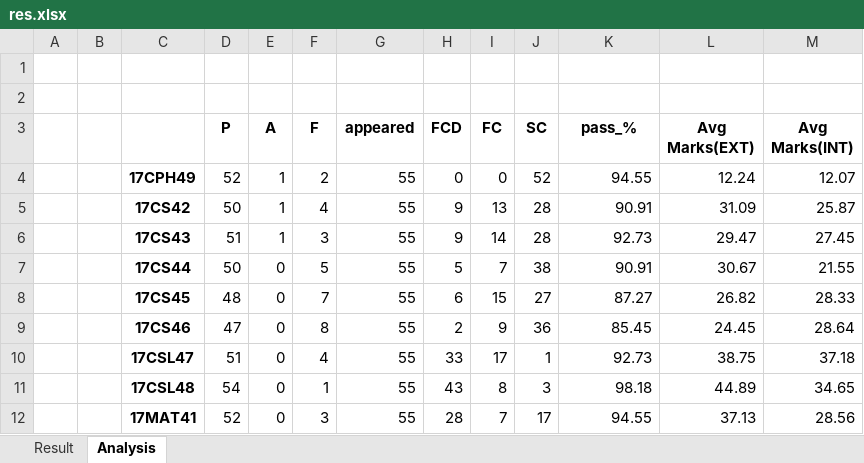
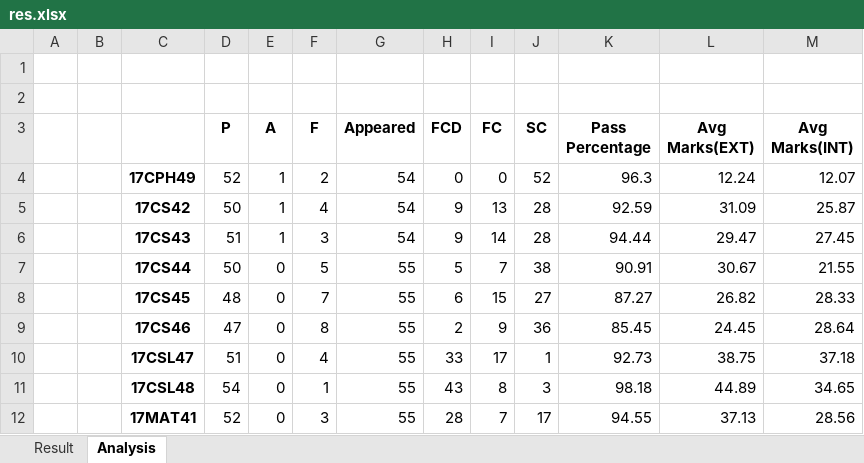
Before and after one commit to UdPro/Vtu_Result_Analysis, an Excel workbook: static/res.xlsx, sheet Analysis, drawn as a sheet; only a part is shown; values as stored, in another font and other column widths than the file's, no borders; the diff names each change by its address in the sheet, - before the commit and + after, or states it on an @@ line.

```diff
--- a/static/res.xlsx (sheet Analysis)
+++ b/static/res.xlsx (sheet Analysis)
-G3: appeared
+G3: Appeared
-K3: pass_%
+K3: Pass Percentage
-G4:G6 (Appeared): 55
+G4:G6 (Appeared): 54
-K4 (Pass Percentage): 94.55
+K4 (Pass Percentage): 96.3
-K5 (Pass Percentage): 90.91
+K5 (Pass Percentage): 92.59
-K6 (Pass Percentage): 92.73
+K6 (Pass Percentage): 94.44
```
Also changed, not shown: sheet Result, 3 other files.
